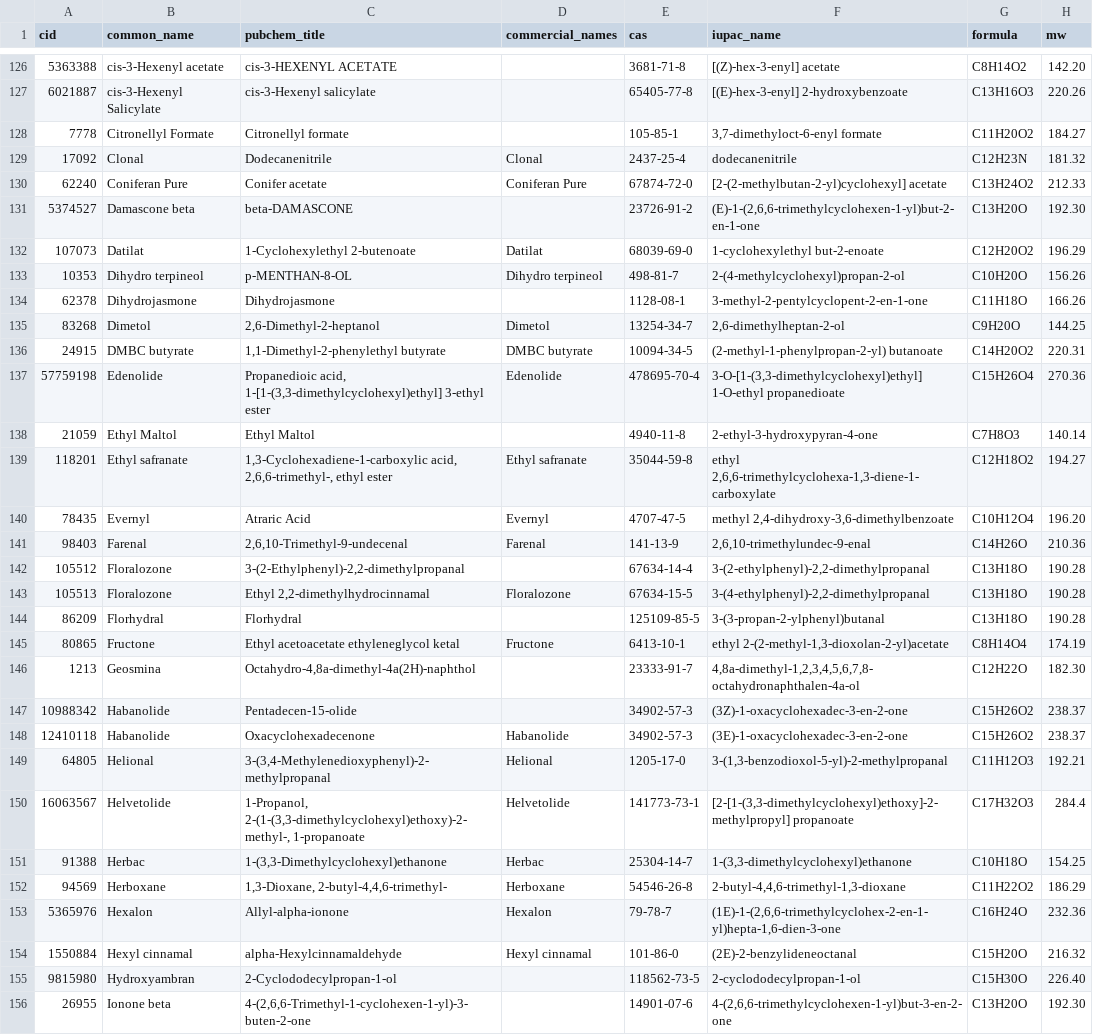
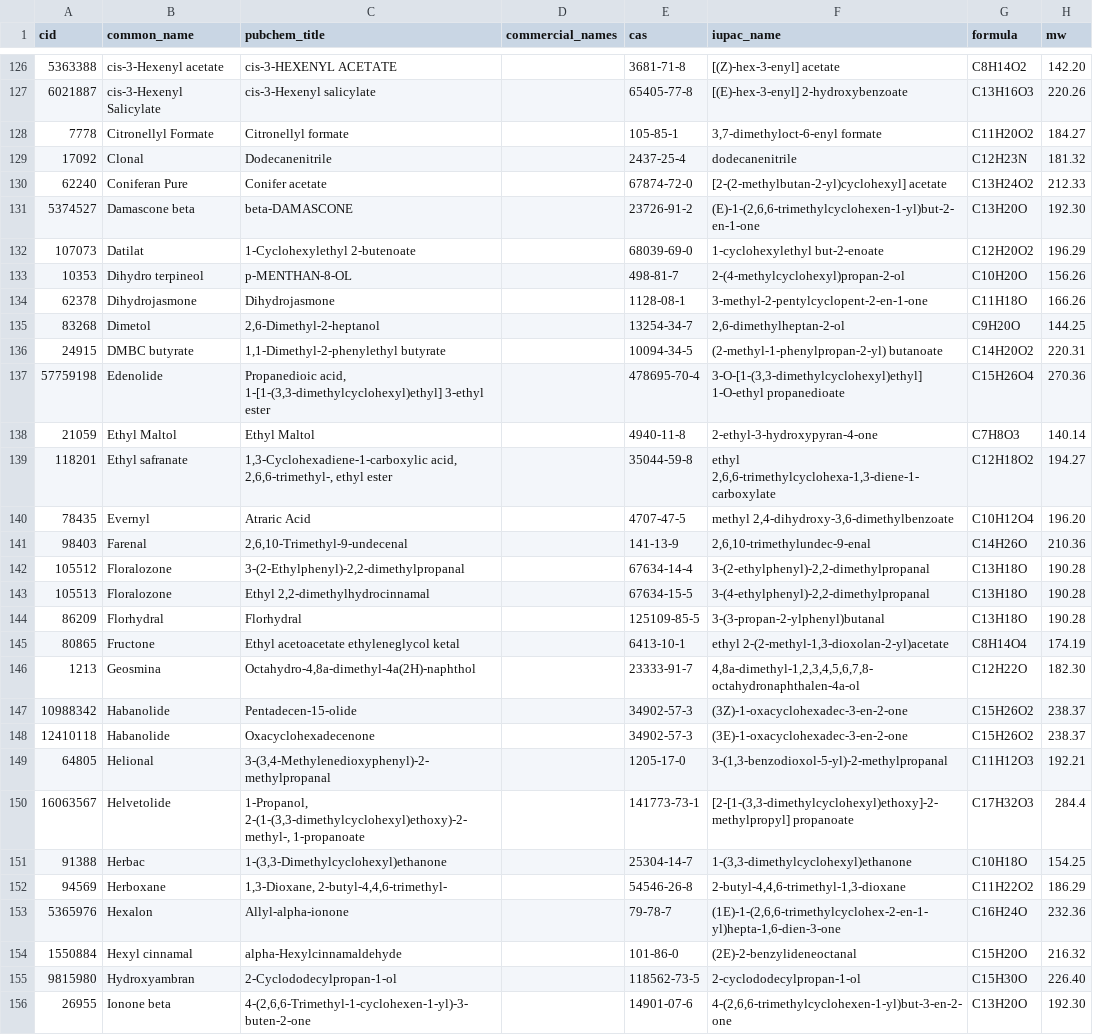
Before and after one commit to VanPez/openscent, a TSV file: corpus/catalog/materials.tsv, drawn as a sheet; only a part is shown, gaps mark what is left out; the diff covers the shown part only; the diff names each change by its address in the sheet, - before the commit and + after, or states it on an @@ line.

```diff
--- a/corpus/catalog/materials.tsv
+++ b/corpus/catalog/materials.tsv
-D129 (commercial_names): Clonal
+D129 (commercial_names): (empty)
-D130 (commercial_names): Coniferan Pure
+D130 (commercial_names): (empty)
-D132 (commercial_names): Datilat
+D132 (commercial_names): (empty)
-D133 (commercial_names): Dihydro terpineol
+D133 (commercial_names): (empty)
-D135 (commercial_names): Dimetol
+D135 (commercial_names): (empty)
-D136 (commercial_names): DMBC butyrate
+D136 (commercial_names): (empty)
-D137 (commercial_names): Edenolide
+D137 (commercial_names): (empty)
-D139 (commercial_names): Ethyl safranate
+D139 (commercial_names): (empty)
-D140 (commercial_names): Evernyl
+D140 (commercial_names): (empty)
-D141 (commercial_names): Farenal
+D141 (commercial_names): (empty)
-D143 (commercial_names): Floralozone
+D143 (commercial_names): (empty)
-D145 (commercial_names): Fructone
+D145 (commercial_names): (empty)
-D148 (commercial_names): Habanolide
+D148 (commercial_names): (empty)
-D149 (commercial_names): Helional
+D149 (commercial_names): (empty)
-D150 (commercial_names): Helvetolide
+D150 (commercial_names): (empty)
-D151 (commercial_names): Herbac
+D151 (commercial_names): (empty)
-D152 (commercial_names): Herboxane
+D152 (commercial_names): (empty)
-D153 (commercial_names): Hexalon
+D153 (commercial_names): (empty)
-D154 (commercial_names): Hexyl cinnamal
+D154 (commercial_names): (empty)
```
Also changed, not shown: 91 edited cells elsewhere in this file, 3 other files.
